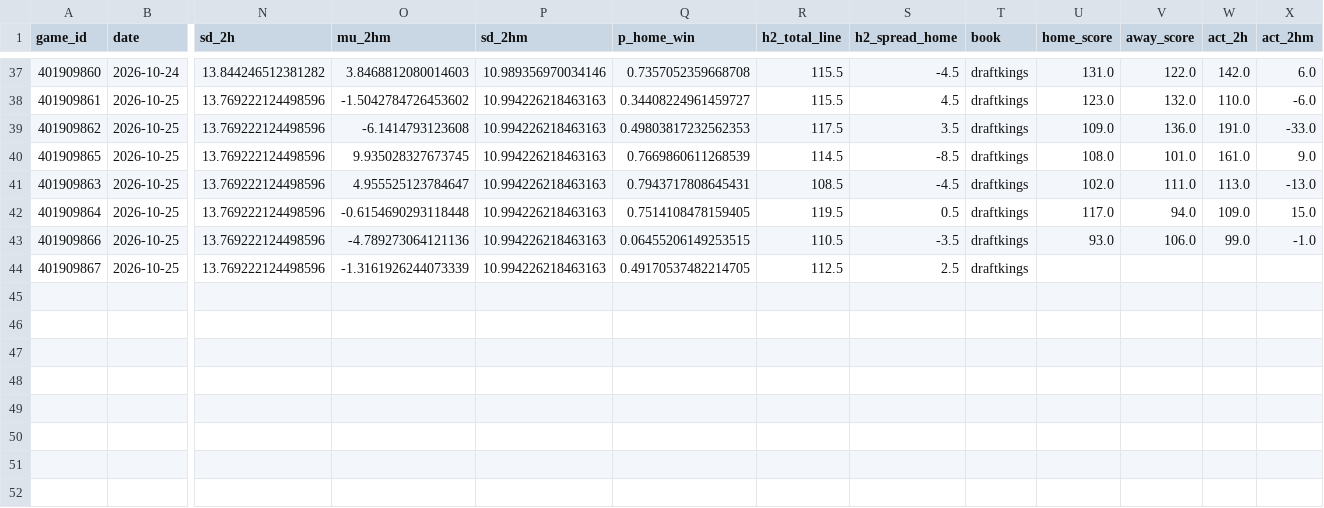
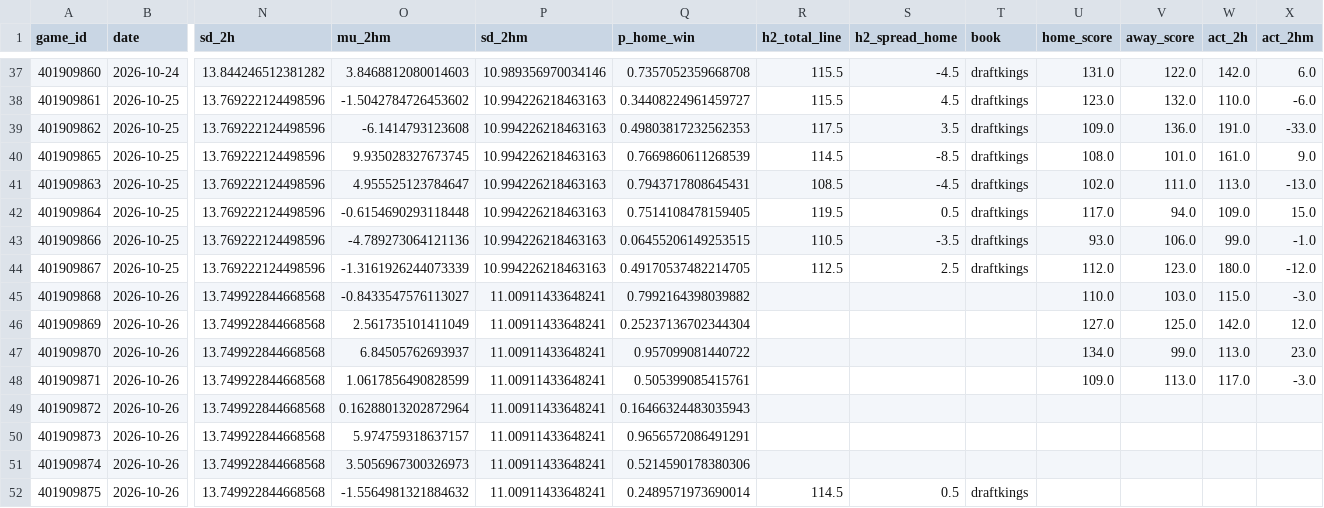
Before and after one commit to WallStreetQ/nba-model, a CSV file: model/halftime_log.csv, drawn as a sheet; only a part is shown, gaps mark what is left out; rows hold the shown columns only; the diff names each change by its address in the sheet, - before the commit and + after, or states it on an @@ line.

```diff
--- a/model/halftime_log.csv
+++ b/model/halftime_log.csv
-U44 (home_score): (empty)
+U44 (home_score): 112.0
-V44 (away_score): (empty)
+V44 (away_score): 123.0
-W44 (act_2h): (empty)
+W44 (act_2h): 180.0
-X44 (act_2hm): (empty)
+X44 (act_2hm): -12.0
+row 45: 401909868 | 2026-10-26 | 13.749922844668568 | -0.8433547576113027 | 11.00911433648241 | 0.7992164398039882 |  |  |  | 110.0 | 103.0 | 115.0 | -3.0
+row 46: 401909869 | 2026-10-26 | 13.749922844668568 | 2.561735101411049 | 11.00911433648241 | 0.25237136702344304 |  |  |  | 127.0 | 125.0 | 142.0 | 12.0
+row 47: 401909870 | 2026-10-26 | 13.749922844668568 | 6.84505762693937 | 11.00911433648241 | 0.957099081440722 |  |  |  | 134.0 | 99.0 | 113.0 | 23.0
+row 48: 401909871 | 2026-10-26 | 13.749922844668568 | 1.0617856490828599 | 11.00911433648241 | 0.505399085415761 |  |  |  | 109.0 | 113.0 | 117.0 | -3.0
+row 49: 401909872 | 2026-10-26 | 13.749922844668568 | 0.16288013202872964 | 11.00911433648241 | 0.16466324483035943
+row 50: 401909873 | 2026-10-26 | 13.749922844668568 | 5.974759318637157 | 11.00911433648241 | 0.9656572086491291
+row 51: 401909874 | 2026-10-26 | 13.749922844668568 | 3.5056967300326973 | 11.00911433648241 | 0.5214590178380306
+row 52: 401909875 | 2026-10-26 | 13.749922844668568 | -1.5564981321884632 | 11.00911433648241 | 0.2489571973690014 | 114.5 | 0.5 | draftkings
```
Also changed, not shown: model/live_picks.csv, 1 other file.
